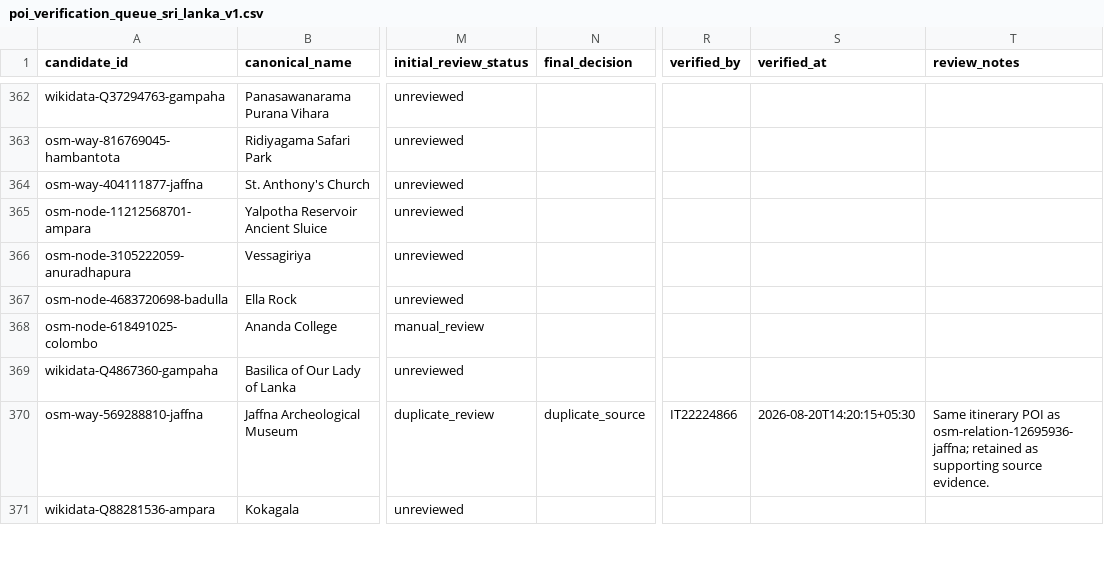
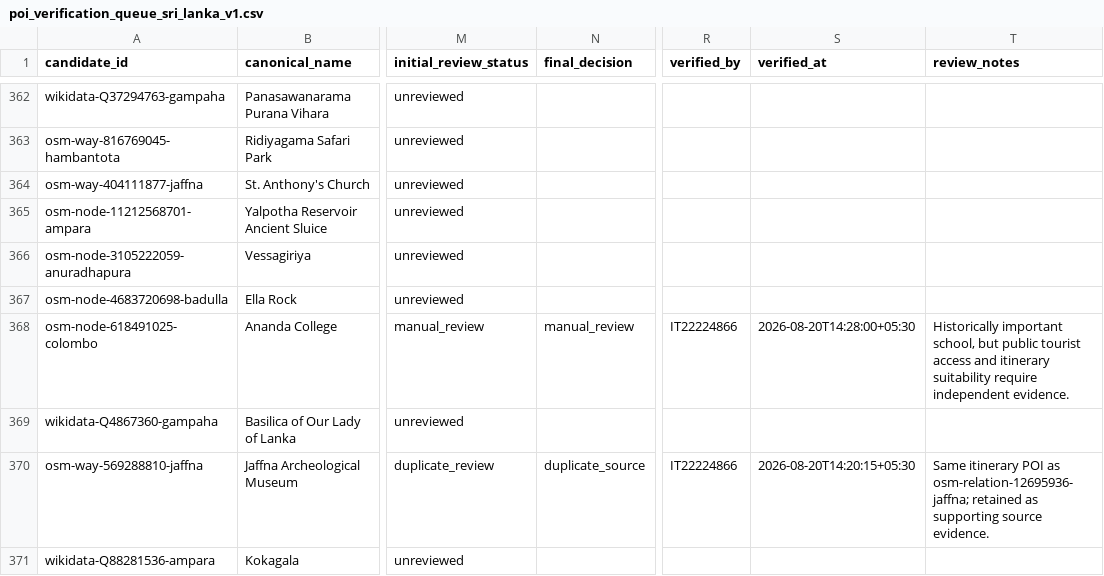
Before and after one commit to Dilhara2002/R26-IT-050, a CSV file: backend/src/ai_service/data/staging/poi_verification_queue_sri_lanka_v1.csv, drawn as a sheet; only a part is shown, gaps mark what is left out; the diff covers the shown part only; the diff names each change by its address in the sheet, - before the commit and + after, or states it on an @@ line.

```diff
--- a/backend/src/ai_service/data/staging/poi_verification_queue_sri_lanka_v1.csv
+++ b/backend/src/ai_service/data/staging/poi_verification_queue_sri_lanka_v1.csv
-N368 (final_decision): (empty)
+N368 (final_decision): manual_review
-R368 (verified_by): (empty)
+R368 (verified_by): IT22224866
-S368 (verified_at): (empty)
+S368 (verified_at): 2026-08-20T14:28:00+05:30
-T368 (review_notes): (empty)
+T368 (review_notes): Historically important school, but public tourist access and itinerary suitability require independent evidence.
```
Also changed, not shown: 60 edited cells elsewhere in this file.
